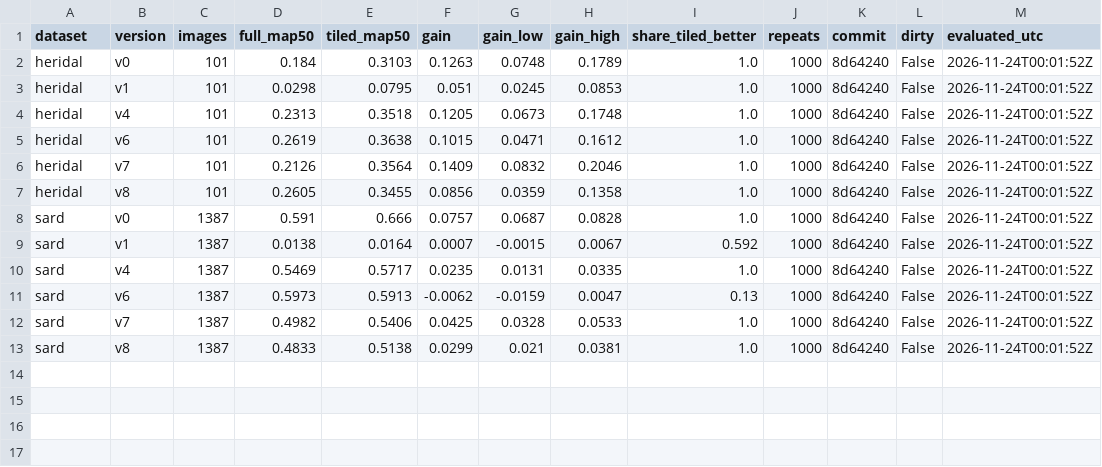
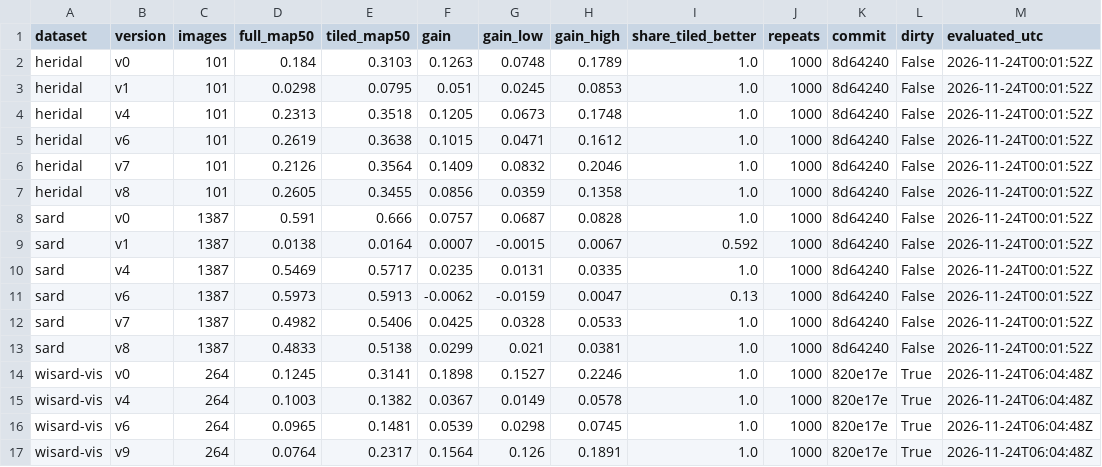
Before and after one commit to kartik-joshi/sardrone, a CSV file: docs/results/tiled_gain.csv, drawn as a sheet; the diff names each change by its address in the sheet, - before the commit and + after, or states it on an @@ line.

```diff
--- a/docs/results/tiled_gain.csv
+++ b/docs/results/tiled_gain.csv
+row 14: wisard-vis | v0 | 264 | 0.1245 | 0.3141 | 0.1898 | 0.1527 | 0.2246 | 1.0 | 1000 | 820e17e | True | 2026-11-24T06:04:48Z
+row 15: wisard-vis | v4 | 264 | 0.1003 | 0.1382 | 0.0367 | 0.0149 | 0.0578 | 1.0 | 1000 | 820e17e | True | 2026-11-24T06:04:48Z
+row 16: wisard-vis | v6 | 264 | 0.0965 | 0.1481 | 0.0539 | 0.0298 | 0.0745 | 1.0 | 1000 | 820e17e | True | 2026-11-24T06:04:48Z
+row 17: wisard-vis | v9 | 264 | 0.0764 | 0.2317 | 0.1564 | 0.126 | 0.1891 | 1.0 | 1000 | 820e17e | True | 2026-11-24T06:04:48Z
```
Also changed, not shown: docs/results/extra_real.csv, docs/results/tiled.csv, 6 other files.
